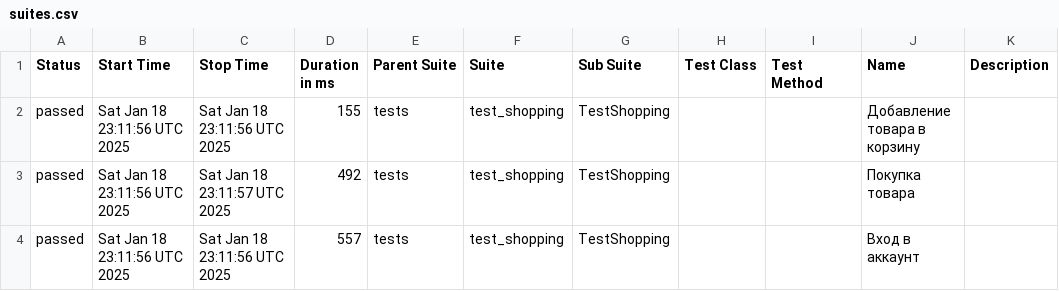
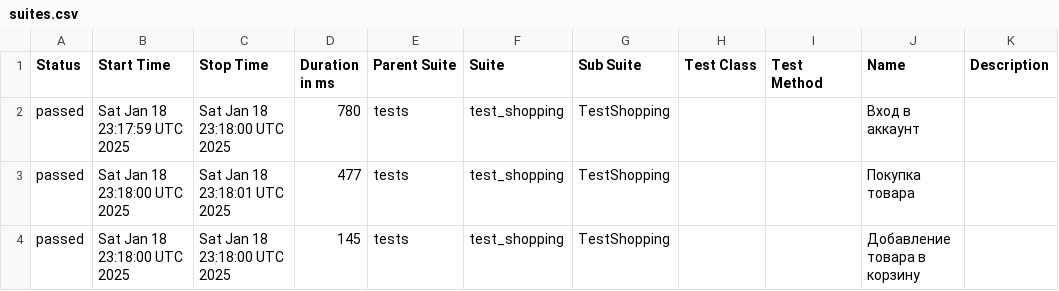
Before and after one commit to Fiklesss/e2e_ui_test, a CSV file: data/suites.csv, drawn as a sheet.

Commit message:
Deploying to gh-pages from @ Fiklesss/e2e_ui_test@7b72c73b2e6d0350ee25471894aa15e52e2a24ed 🚀

```diff
--- a/data/suites.csv
+++ b/data/suites.csv
@@ -1,4 +1,4 @@
 "Status","Start Time","Stop Time","Duration in ms","Parent Suite","Suite","Sub Suite","Test Class","Test Method","Name","Description"
-"passed","Sat Jan 18 23:11:56 UTC 2025","Sat Jan 18 23:11:56 UTC 2025","155","tests","test_shopping","TestShopping","","","Добавление товара в корзину",""
-"passed","Sat Jan 18 23:11:56 UTC 2025","Sat Jan 18 23:11:57 UTC 2025","492","tests","test_shopping","TestShopping","","","Покупка товара",""
-"passed","Sat Jan 18 23:11:56 UTC 2025","Sat Jan 18 23:11:56 UTC 2025","557","tests","test_shopping","TestShopping","","","Вход в аккаунт",""
+"passed","Sat Jan 18 23:17:59 UTC 2025","Sat Jan 18 23:18:00 UTC 2025","780","tests","test_shopping","TestShopping","","","Вход в аккаунт",""
+"passed","Sat Jan 18 23:18:00 UTC 2025","Sat Jan 18 23:18:01 UTC 2025","477","tests","test_shopping","TestShopping","","","Покупка товара",""
+"passed","Sat Jan 18 23:18:00 UTC 2025","Sat Jan 18 23:18:00 UTC 2025","145","tests","test_shopping","TestShopping","","","Добавление товара в корзину",""
```
Also changed, not shown: 17 other files.
